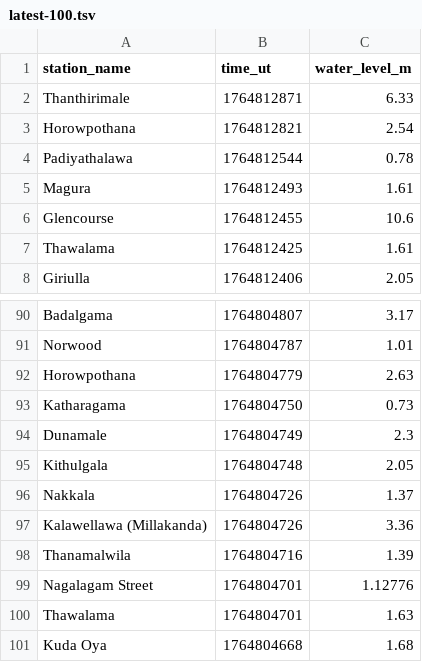
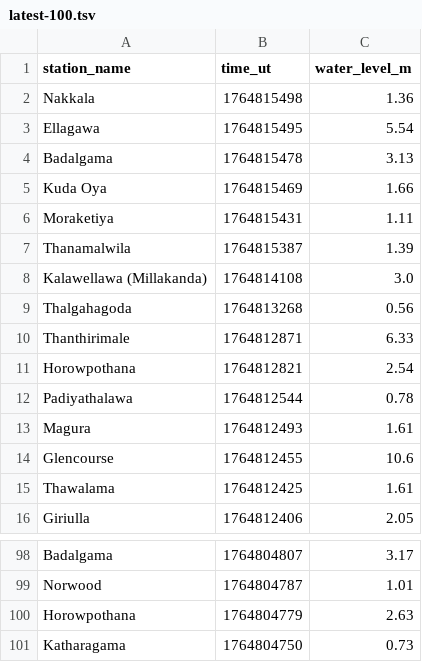
Before and after one commit to nuuuwan/lk_irrigation, a TSV file: data/latest-100.tsv, drawn as a sheet; only a part is shown, gaps mark what is left out; removed rows and columns are numbered as before the commit, all else as after; the diff names each change by its address in the sheet, - before the commit and + after, or states it on an @@ line.

```diff
--- a/data/latest-100.tsv
+++ b/data/latest-100.tsv
+row 2: Nakkala | 1764815498 | 1.36
+row 3: Ellagawa | 1764815495 | 5.54
+row 4: Badalgama | 1764815478 | 3.13
+row 5: Kuda Oya | 1764815469 | 1.66
+row 6: Moraketiya | 1764815431 | 1.11
+row 7: Thanamalwila | 1764815387 | 1.39
+row 8: Kalawellawa (Millakanda) | 1764814108 | 3.0
+row 9: Thalgahagoda | 1764813268 | 0.56
-row 94: Dunamale | 1764804749 | 2.3
-row 95: Kithulgala | 1764804748 | 2.05
-row 96: Nakkala | 1764804726 | 1.37
-row 97: Kalawellawa (Millakanda) | 1764804726 | 3.36
-row 98: Thanamalwila | 1764804716 | 1.39
-row 99: Nagalagam Street | 1764804701 | 1.12776
-row 100: Thawalama | 1764804701 | 1.63
-row 101: Kuda Oya | 1764804668 | 1.68
```
Also changed, not shown: data/all.tsv, data/latest-1000.tsv, 21 other files.
